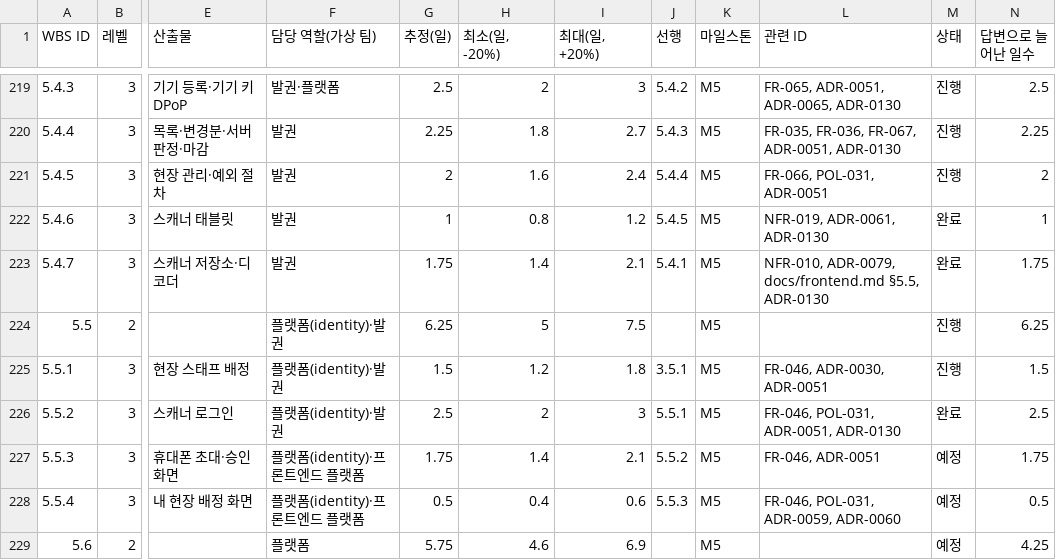
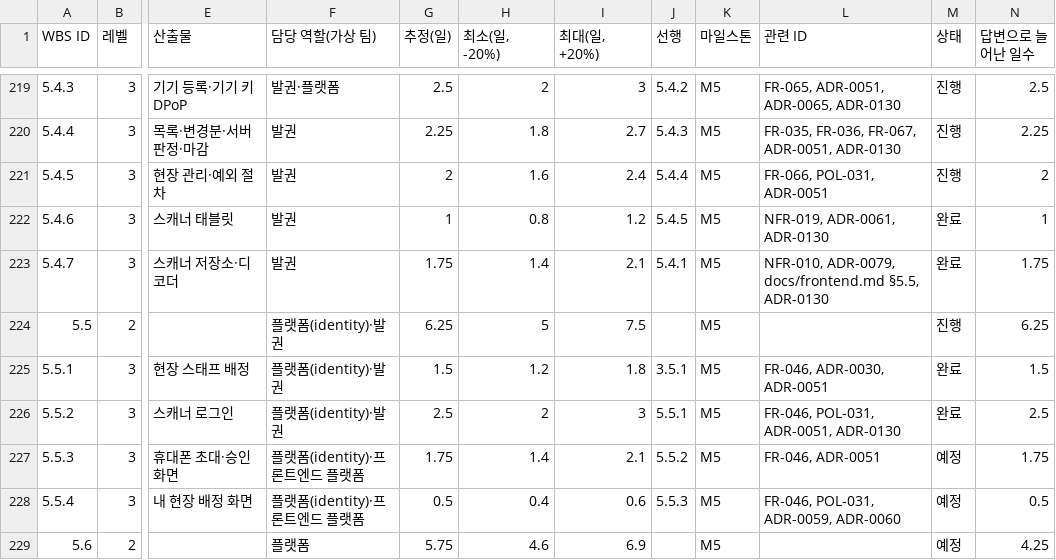
Before and after one commit to peaket/peaket, a CSV file: docs/wbs/wbs.csv, drawn as a sheet; only a part is shown, gaps mark what is left out; the diff names each change by its address in the sheet, - before the commit and + after, or states it on an @@ line.

```diff
--- a/docs/wbs/wbs.csv
+++ b/docs/wbs/wbs.csv
-M225 (상태): 진행
+M225 (상태): 완료
```
Also changed, not shown: 3 other files.
